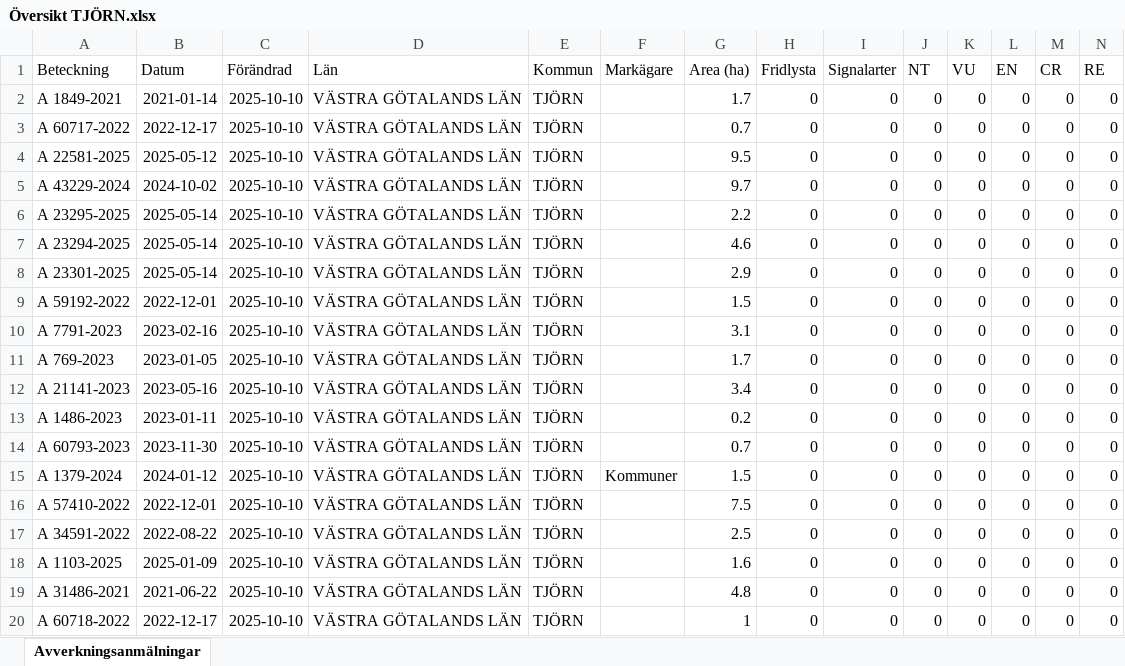
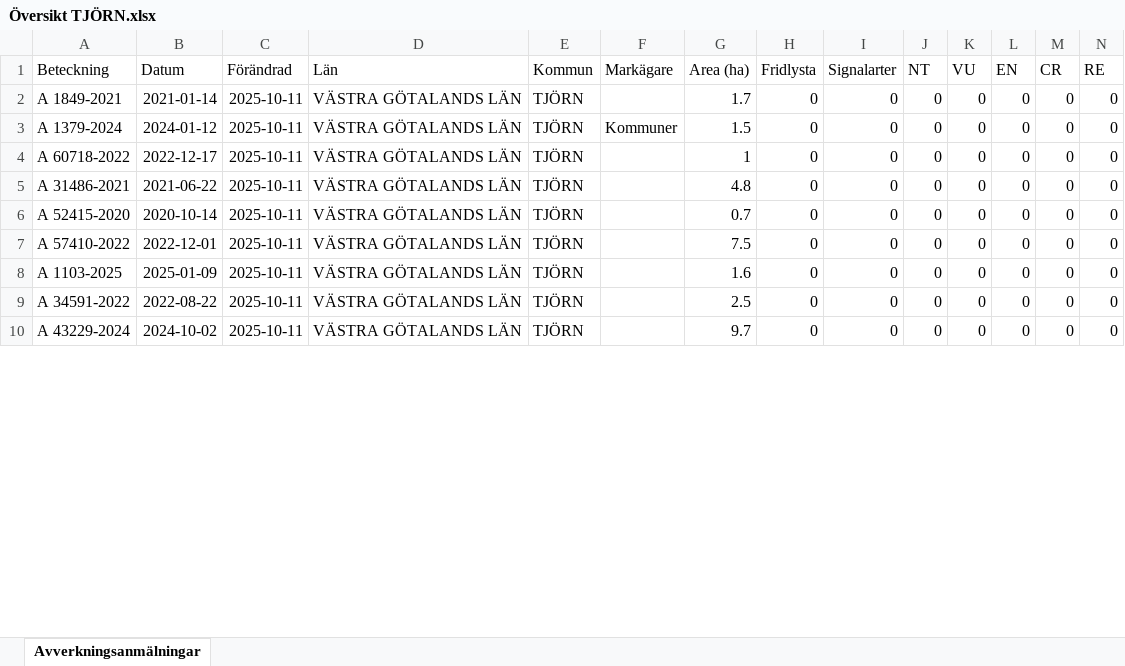
Before and after one commit to klasma/Logging_1419, an Excel workbook: Översikt TJÖRN.xlsx, sheet Avverkningsanmälningar, drawn as a sheet; only a part is shown; values as stored, in another font and other column widths than the file's, no borders; removed rows and columns are numbered as before the commit, all else as after; rows hold the shown columns only; the diff covers the shown part only; the diff names each change by its address in the sheet, - before the commit and + after, or states it on an @@ line.

```diff
--- a/Översikt TJÖRN.xlsx (sheet Avverkningsanmälningar)
+++ b/Översikt TJÖRN.xlsx (sheet Avverkningsanmälningar)
-C2 (Förändrad): 2025-10-10
+C2 (Förändrad): 2025-10-11
-row 3: A 60717-2022 | 2022-12-17 | 2025-10-10 | VÄSTRA GÖTALANDS LÄN | TJÖRN |  | 0.7 | 0 | 0 | 0 | 0 | 0 | 0 | 0
-row 4: A 22581-2025 | 2025-05-12 | 2025-10-10 | VÄSTRA GÖTALANDS LÄN | TJÖRN |  | 9.5 | 0 | 0 | 0 | 0 | 0 | 0 | 0
-row 5: A 43229-2024 | 2024-10-02 | 2025-10-10 | VÄSTRA GÖTALANDS LÄN | TJÖRN |  | 9.7 | 0 | 0 | 0 | 0 | 0 | 0 | 0
-row 6: A 23295-2025 | 2025-05-14 | 2025-10-10 | VÄSTRA GÖTALANDS LÄN | TJÖRN |  | 2.2 | 0 | 0 | 0 | 0 | 0 | 0 | 0
-row 7: A 23294-2025 | 2025-05-14 | 2025-10-10 | VÄSTRA GÖTALANDS LÄN | TJÖRN |  | 4.6 | 0 | 0 | 0 | 0 | 0 | 0 | 0
-row 8: A 23301-2025 | 2025-05-14 | 2025-10-10 | VÄSTRA GÖTALANDS LÄN | TJÖRN |  | 2.9 | 0 | 0 | 0 | 0 | 0 | 0 | 0
-A3 (Beteckning): A 59192-2022
+A3 (Beteckning): A 1379-2024
-B3 (Datum): 2022-12-01
+B3 (Datum): 2024-01-12
-C3:C4 (Förändrad): 2025-10-10
+C3:C4 (Förändrad): 2025-10-11
-F3 (Markägare): (empty)
+F3 (Markägare): Kommuner
-A4 (Beteckning): A 7791-2023
+A4 (Beteckning): A 60718-2022
-B4 (Datum): 2023-02-16
+B4 (Datum): 2022-12-17
-G4 (Area (ha)): 3.1
+G4 (Area (ha)): 1
-row 11: A 769-2023 | 2023-01-05 | 2025-10-10 | VÄSTRA GÖTALANDS LÄN | TJÖRN |  | 1.7 | 0 | 0 | 0 | 0 | 0 | 0 | 0
-row 12: A 21141-2023 | 2023-05-16 | 2025-10-10 | VÄSTRA GÖTALANDS LÄN | TJÖRN |  | 3.4 | 0 | 0 | 0 | 0 | 0 | 0 | 0
-A5 (Beteckning): A 1486-2023
+A5 (Beteckning): A 31486-2021
-B5 (Datum): 2023-01-11
+B5 (Datum): 2021-06-22
-C5:C6 (Förändrad): 2025-10-10
+C5:C6 (Förändrad): 2025-10-11
-G5 (Area (ha)): 0.2
+G5 (Area (ha)): 4.8
-A6 (Beteckning): A 60793-2023
+A6 (Beteckning): A 52415-2020
-B6 (Datum): 2023-11-30
+B6 (Datum): 2020-10-14
-row 15: A 1379-2024 | 2024-01-12 | 2025-10-10 | VÄSTRA GÖTALANDS LÄN | TJÖRN | Kommuner | 1.5 | 0 | 0 | 0 | 0 | 0 | 0 | 0
-C7 (Förändrad): 2025-10-10
+C7 (Förändrad): 2025-10-11
-row 17: A 34591-2022 | 2022-08-22 | 2025-10-10 | VÄSTRA GÖTALANDS LÄN | TJÖRN |  | 2.5 | 0 | 0 | 0 | 0 | 0 | 0 | 0
-C8:C10 (Förändrad): 2025-10-10
+C8:C10 (Förändrad): 2025-10-11
-A9 (Beteckning): A 31486-2021
+A9 (Beteckning): A 34591-2022
-B9 (Datum): 2021-06-22
+B9 (Datum): 2022-08-22
-G9 (Area (ha)): 4.8
+G9 (Area (ha)): 2.5
-A10 (Beteckning): A 60718-2022
+A10 (Beteckning): A 43229-2024
-B10 (Datum): 2022-12-17
+B10 (Datum): 2024-10-02
-G10 (Area (ha)): 1
+G10 (Area (ha)): 9.7
```
Also changed, not shown: 11 added rows, 1 removed row and 38 edited cells elsewhere in this sheet, 1 other file.
